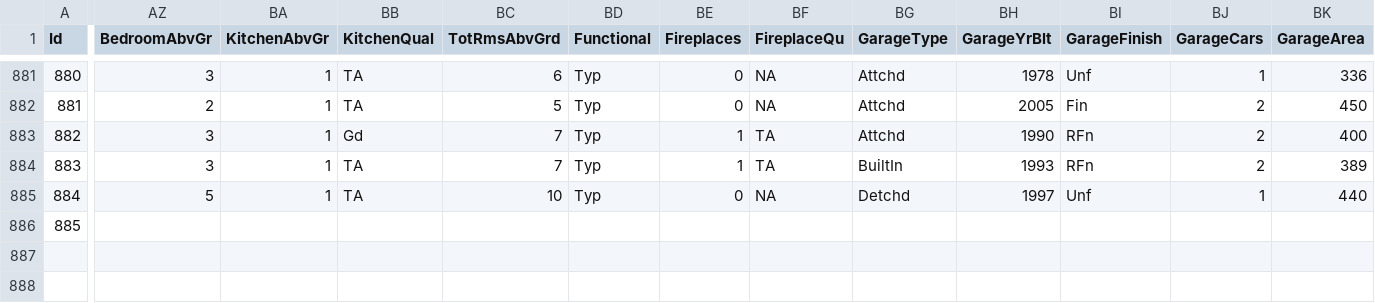
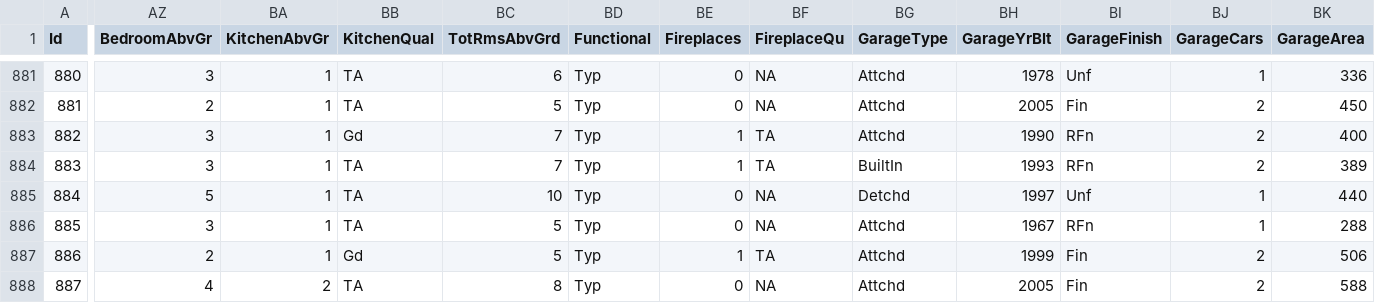
Before and after one commit to alioaza/-Architicture-Seminars-Msc-2nd-, a CSV file: train.csv, drawn as a sheet; only a part is shown, gaps mark what is left out; rows hold the shown columns only; the diff covers the shown part only; the diff names each change by its address in the sheet, - before the commit and + after, or states it on an @@ line.

Commit message:
Fixed error message

```diff
--- a/train.csv
+++ b/train.csv
-AZ886 (BedroomAbvGr): (empty)
+AZ886 (BedroomAbvGr): 3
-BA886 (KitchenAbvGr): (empty)
+BA886 (KitchenAbvGr): 1
-BB886 (KitchenQual): (empty)
+BB886 (KitchenQual): TA
-BC886 (TotRmsAbvGrd): (empty)
+BC886 (TotRmsAbvGrd): 5
-BD886 (Functional): (empty)
+BD886 (Functional): Typ
-BE886 (Fireplaces): (empty)
+BE886 (Fireplaces): 0
-BF886 (FireplaceQu): (empty)
+BF886 (FireplaceQu): NA
-BG886 (GarageType): (empty)
+BG886 (GarageType): Attchd
-BH886 (GarageYrBlt): (empty)
+BH886 (GarageYrBlt): 1967
-BI886 (GarageFinish): (empty)
+BI886 (GarageFinish): RFn
-BJ886 (GarageCars): (empty)
+BJ886 (GarageCars): 1
-BK886 (GarageArea): (empty)
+BK886 (GarageArea): 288
+row 887: 886 | 2 | 1 | Gd | 5 | Typ | 1 | TA | Attchd | 1999 | Fin | 2 | 506
+row 888: 887 | 4 | 2 | TA | 8 | Typ | 0 | NA | Attchd | 2005 | Fin | 2 | 588
```
Also changed, not shown: 18 edited cells elsewhere in this file.
